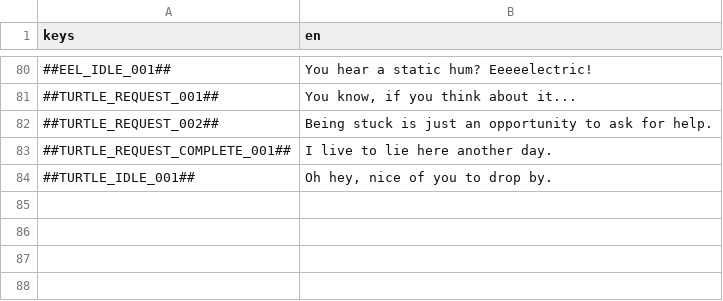
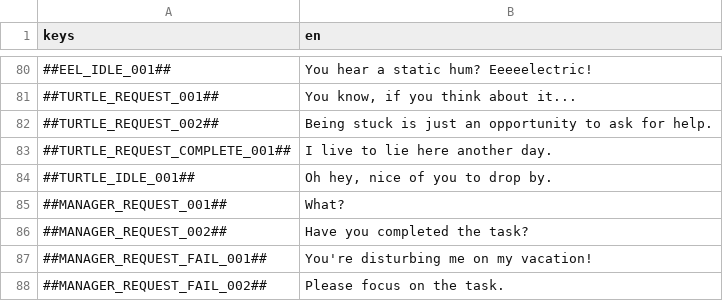
Before and after one commit to flawlesshappiness/FroggyFocus, a CSV file: froggyfocus/Dialogue/dialogue.csv, drawn as a sheet; only a part is shown, gaps mark what is left out.

```diff
--- a/froggyfocus/Dialogue/dialogue.csv
+++ b/froggyfocus/Dialogue/dialogue.csv
@@ -84 +84,5 @@ keys;en
 ##TURTLE_IDLE_001##;Oh hey, nice of you to drop by.
+##MANAGER_REQUEST_001##;What?
+##MANAGER_REQUEST_002##;Have you completed the task?
+##MANAGER_REQUEST_FAIL_001##;You're disturbing me on my vacation!
+##MANAGER_REQUEST_FAIL_002##;Please focus on the task.
```
Also changed, not shown: 32 other files.
